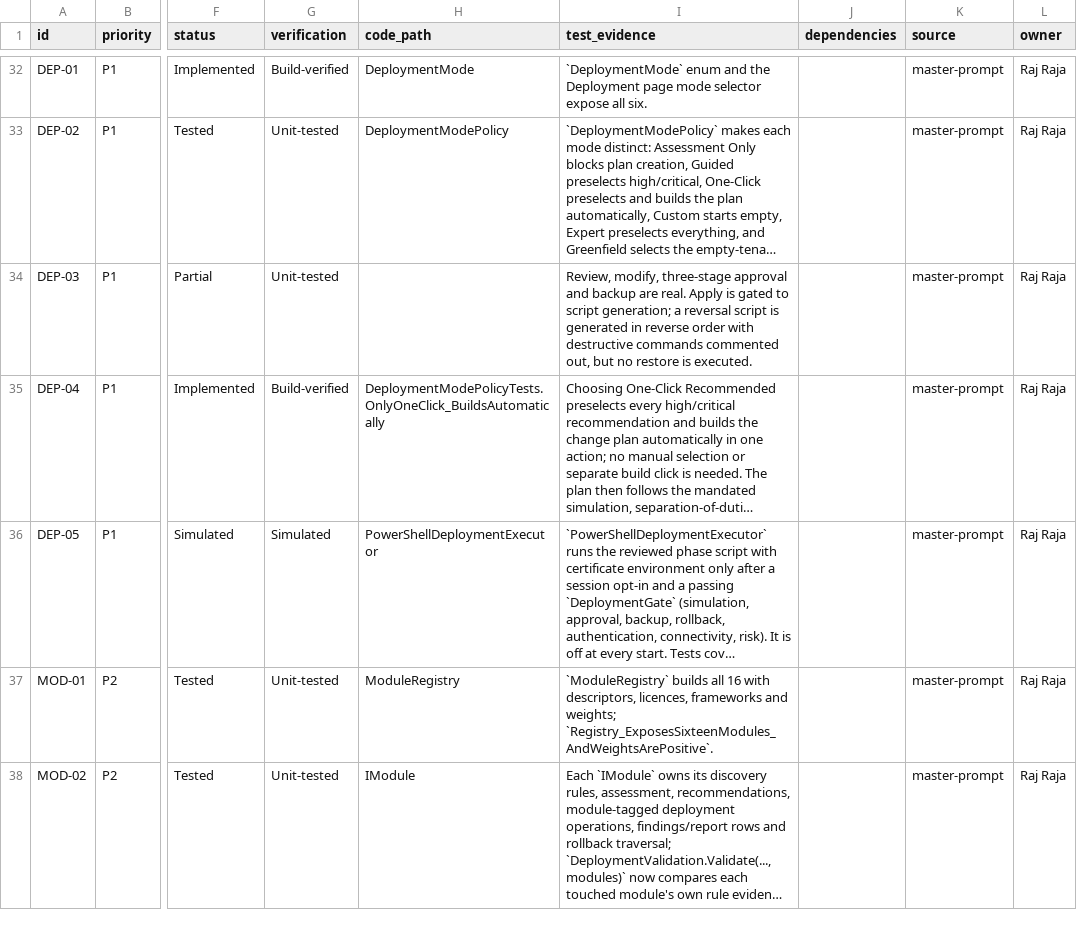
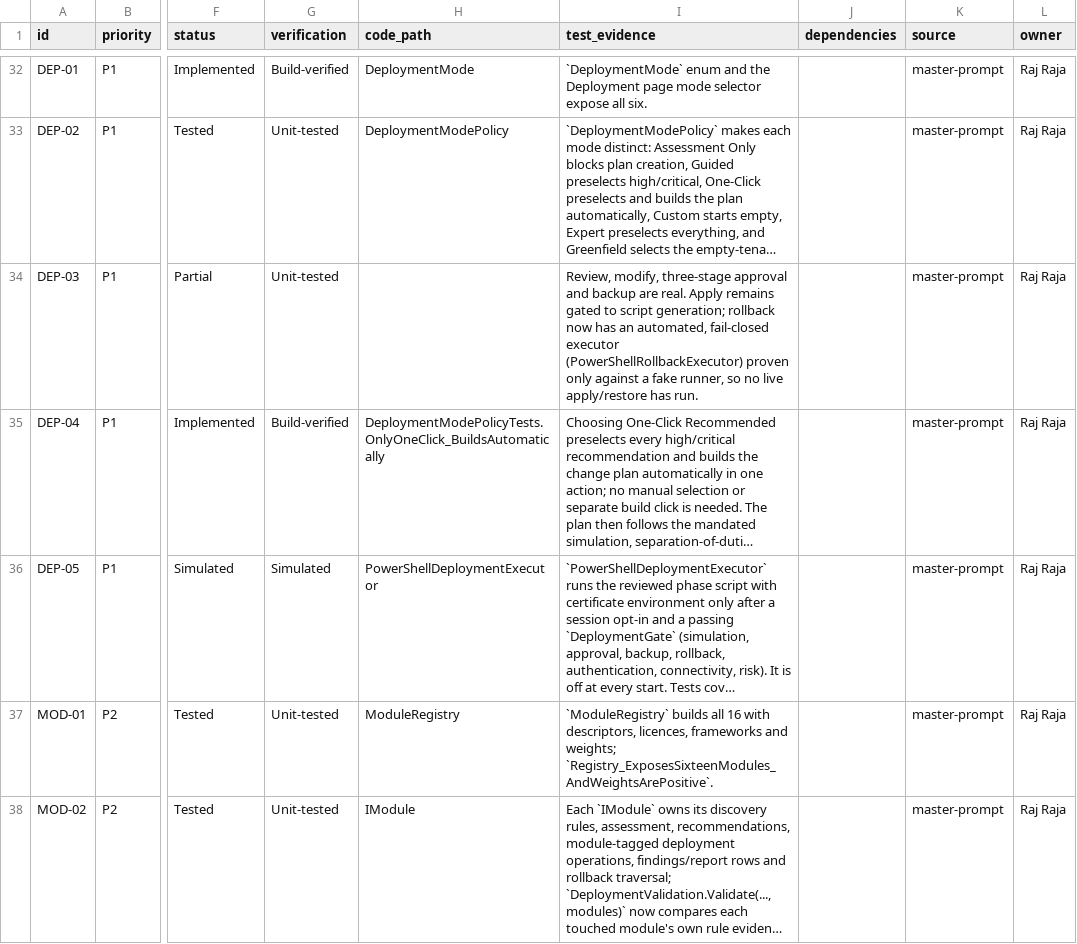
Before and after one commit to rajtechlead/Purview-Setup, a CSV file: docs/project/trackers/01-requirements.csv, drawn as a sheet; only a part is shown, gaps mark what is left out; long unchanged cells end in …; the diff covers the shown part only; the diff names each change by its address in the sheet, - before the commit and + after, or states it on an @@ line.

```diff
--- a/docs/project/trackers/01-requirements.csv
+++ b/docs/project/trackers/01-requirements.csv
-I34 (test_evidence): …real. Apply is gated to script generation; a reversal script is generated in reverse order with destructive commands commented out, but no restore is executed.
+I34 (test_evidence): …real. Apply remains gated to script generation; rollback now has an automated, fail-closed executor (PowerShellRollbackExecutor) proven only against a fake runner, so no live apply/restore has run.
```
Also changed, not shown: 2 edited cells elsewhere in this file, 5 other files.
